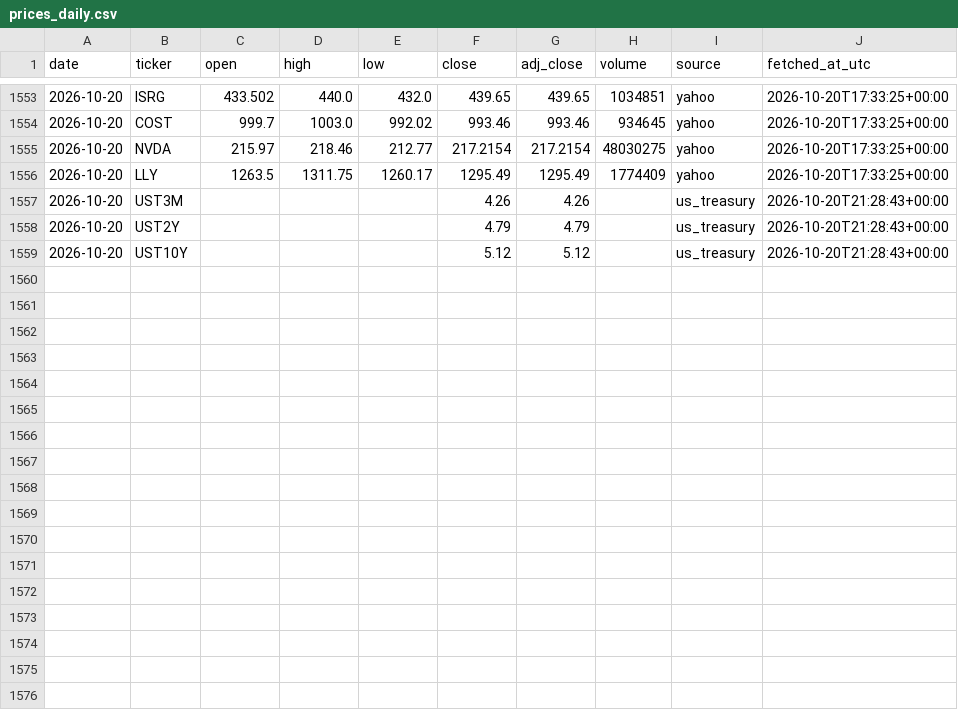
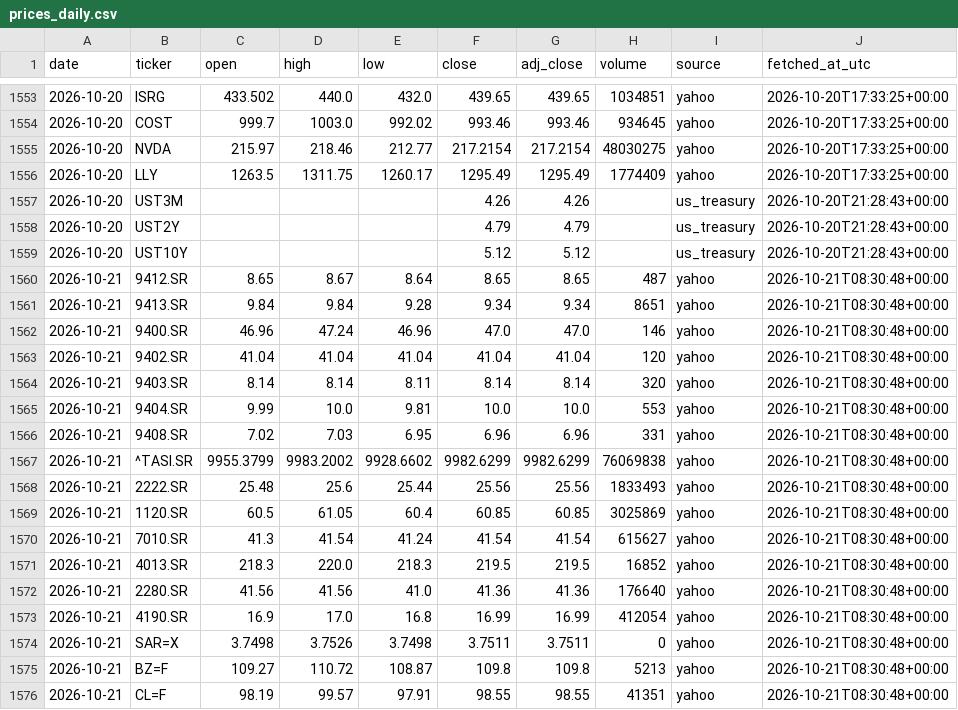
Before and after one commit to 88Fares/sentinel, a CSV file: data/prices_daily.csv, drawn as a sheet; only a part is shown, gaps mark what is left out.

```diff
--- a/data/prices_daily.csv
+++ b/data/prices_daily.csv
@@ -1559 +1559,18 @@ date,ticker,open,high,low,close,adj_close,volume,source,fetched_at_utc
 2026-10-20,UST10Y,,,,5.12,5.12,,us_treasury,2026-10-20T21:28:43+00:00
+2026-10-21,9412.SR,8.65,8.67,8.64,8.65,8.65,487,yahoo,2026-10-21T08:30:48+00:00
+2026-10-21,9413.SR,9.84,9.84,9.28,9.34,9.34,8651,yahoo,2026-10-21T08:30:48+00:00
+2026-10-21,9400.SR,46.96,47.24,46.96,47.0,47.0,146,yahoo,2026-10-21T08:30:48+00:00
+2026-10-21,9402.SR,41.04,41.04,41.04,41.04,41.04,120,yahoo,2026-10-21T08:30:48+00:00
+2026-10-21,9403.SR,8.14,8.14,8.11,8.14,8.14,320,yahoo,2026-10-21T08:30:48+00:00
+2026-10-21,9404.SR,9.99,10.0,9.81,10.0,10.0,553,yahoo,2026-10-21T08:30:48+00:00
+2026-10-21,9408.SR,7.02,7.03,6.95,6.96,6.96,331,yahoo,2026-10-21T08:30:48+00:00
+2026-10-21,^TASI.SR,9955.3799,9983.2002,9928.6602,9982.6299,9982.6299,76069838,yahoo,2026-10-21T08:30:48+00:00
+2026-10-21,2222.SR,25.48,25.6,25.44,25.56,25.56,1833493,yahoo,2026-10-21T08:30:48+00:00
+2026-10-21,1120.SR,60.5,61.05,60.4,60.85,60.85,3025869,yahoo,2026-10-21T08:30:48+00:00
+2026-10-21,7010.SR,41.3,41.54,41.24,41.54,41.54,615627,yahoo,2026-10-21T08:30:48+00:00
+2026-10-21,4013.SR,218.3,220.0,218.3,219.5,219.5,16852,yahoo,2026-10-21T08:30:48+00:00
+2026-10-21,2280.SR,41.56,41.56,41.0,41.36,41.36,176640,yahoo,2026-10-21T08:30:48+00:00
+2026-10-21,4190.SR,16.9,17.0,16.8,16.99,16.99,412054,yahoo,2026-10-21T08:30:48+00:00
+2026-10-21,SAR=X,3.7498,3.7526,3.7498,3.7511,3.7511,0,yahoo,2026-10-21T08:30:48+00:00
+2026-10-21,BZ=F,109.27,110.72,108.87,109.8,109.8,5213,yahoo,2026-10-21T08:30:48+00:00
+2026-10-21,CL=F,98.19,99.57,97.91,98.55,98.55,41351,yahoo,2026-10-21T08:30:48+00:00
```
Also changed, not shown: data/fetch_log.csv, 3 other files.
